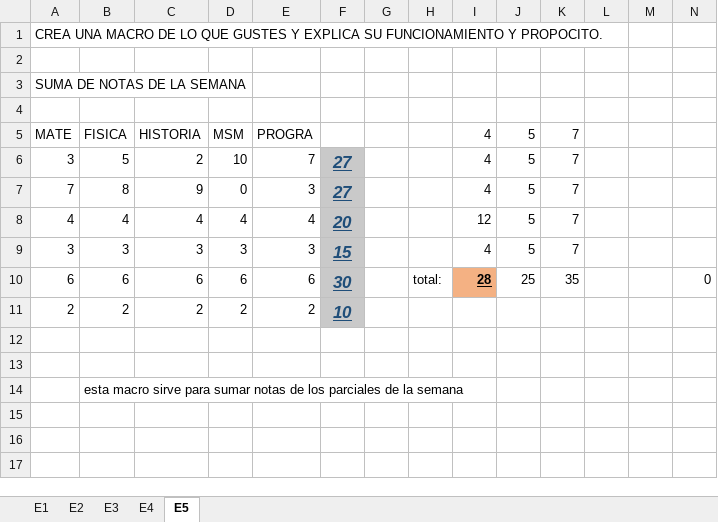
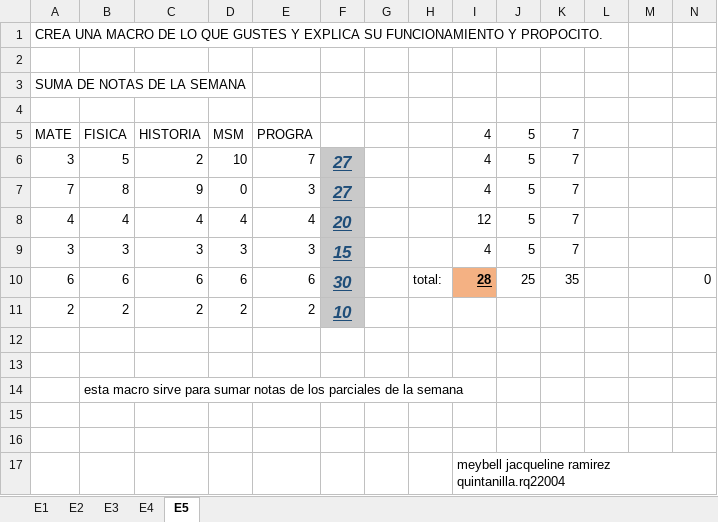
Before and after one commit to kevinADP/ManejoSoftwareSM, an Excel workbook: rq22004/comandos_GIT_gf12011).xlsm, sheet E5, drawn as a sheet; values as stored, in another font and other column widths than the file's, no borders; charts and pictures not drawn; the diff names each change by its address in the sheet, - before the commit and + after, or states it on an @@ line.

```diff
--- a/rq22004/comandos_GIT_gf12011).xlsm (sheet E5)
+++ b/rq22004/comandos_GIT_gf12011).xlsm (sheet E5)
+row 15: (empty)
+row 16: (empty)
+row 17:  |  |  |  |  |  |  |  | meybell jacqueline ramirez quintanilla.rq22004
```
Also changed, not shown: 1 other file.
